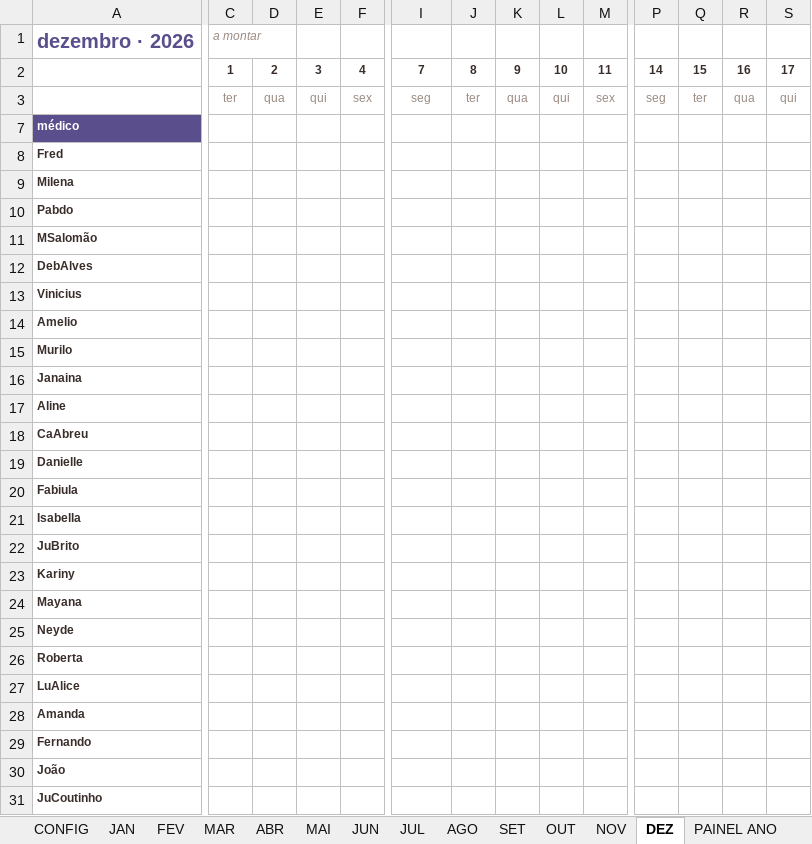
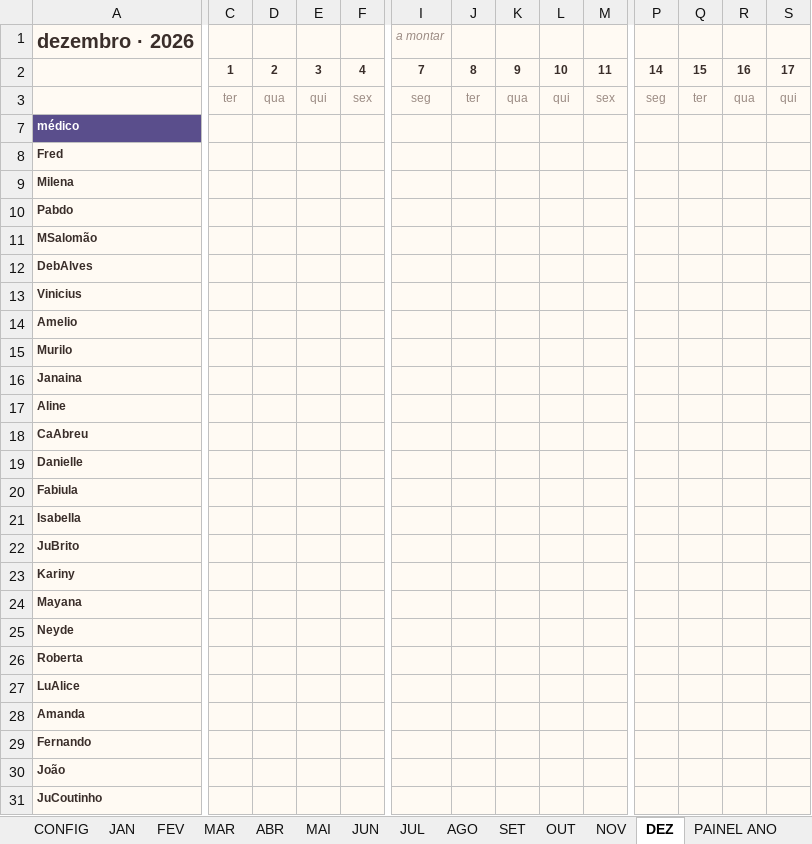
Before and after one commit to marcosgvs/colo-ritmo, an Excel workbook: docs/escala-tools/Escala UTI HCB 2026 - unificada v4.xlsx, sheet DEZ, drawn as a sheet; only a part is shown, gaps mark what is left out; values as stored, in another font and other column widths than the file's, no borders; conditional formats not drawn; the diff covers the shown part only; the diff names each change by its address in the sheet, - before the commit and + after, or states it on an @@ line.

```diff
--- a/docs/escala-tools/Escala UTI HCB 2026 - unificada v4.xlsx (sheet DEZ)
+++ b/docs/escala-tools/Escala UTI HCB 2026 - unificada v4.xlsx (sheet DEZ)
-A1:S1 fill: none
+A1:S1 fill: #FFFAF3
-A1 text colour: #5A4E8C
+A1 text colour: #3A2E2A
-C1: a montar
+C1: (empty)
-I1: (empty)
+I1: a montar
-A2:F2 fill: none
+A2:F2 fill: #FFFAF3
-I2:M2 fill: none
+I2:M2 fill: #FFFAF3
-P2:S2 fill: none
+P2:S2 fill: #FFFAF3
-A3:S3 fill: none
+A3:S3 fill: #FFFAF3
-C7:S7 fill: none
+C7:S7 fill: #FFFAF3
-A8:S31 fill: none
+A8:S31 fill: #FFFAF3
```
Also changed, not shown: cell formats elsewhere in this sheet, sheet VALIDADOR, sheet PAINEL ANO, sheet SENIOR, sheet CADASTRO, sheet CONFIG, sheet LEIA-ME, 13 more sheets, 3 other files.
